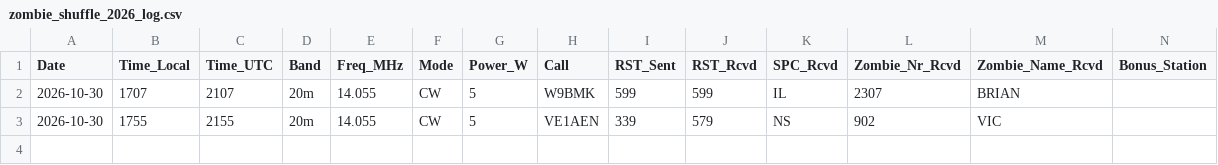
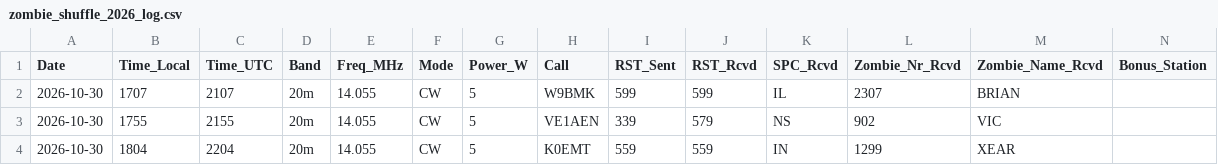
Before and after one commit to JonGeorge/pota-data-frames, a CSV file: zombie-shuffle/data/zombie_shuffle_2026_log.csv, drawn as a sheet; only a part is shown; rows hold the shown columns only; the diff names each change by its address in the sheet, - before the commit and + after, or states it on an @@ line.

Commit message:
Update zombie_shuffle_2026_log.csv

```diff
--- a/zombie-shuffle/data/zombie_shuffle_2026_log.csv
+++ b/zombie-shuffle/data/zombie_shuffle_2026_log.csv
+row 4: 2026-10-30 | 1804 | 2204 | 20m | 14.055 | CW | 5 | K0EMT | 559 | 559 | IN | 1299 | XEAR
```
